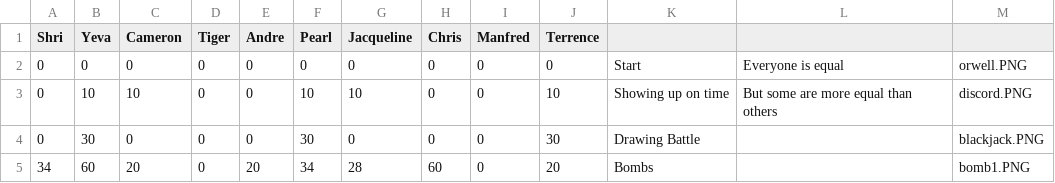
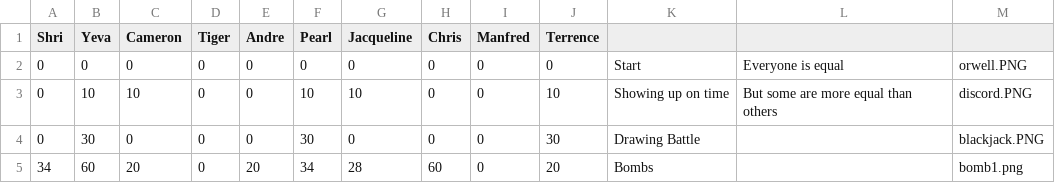
Before and after one commit to iangitscode/games-night-scoreboard, a CSV file: game.csv, drawn as a sheet.

Commit message:
bombs

```diff
--- a/game.csv
+++ b/game.csv
@@ -4,2 +4,2 @@ Shri,Yeva,Cameron,Tiger,Andre,Pearl,Jacqueline,Chris,Manfred,Terrence,,,
 0,30,0,0,0,30,0,0,0,30,Drawing Battle,,blackjack.PNG
-34,60,20,0,20,34,28,60,0,20,Bombs,,bomb1.PNG
+34,60,20,0,20,34,28,60,0,20,Bombs,,bomb1.png
```
